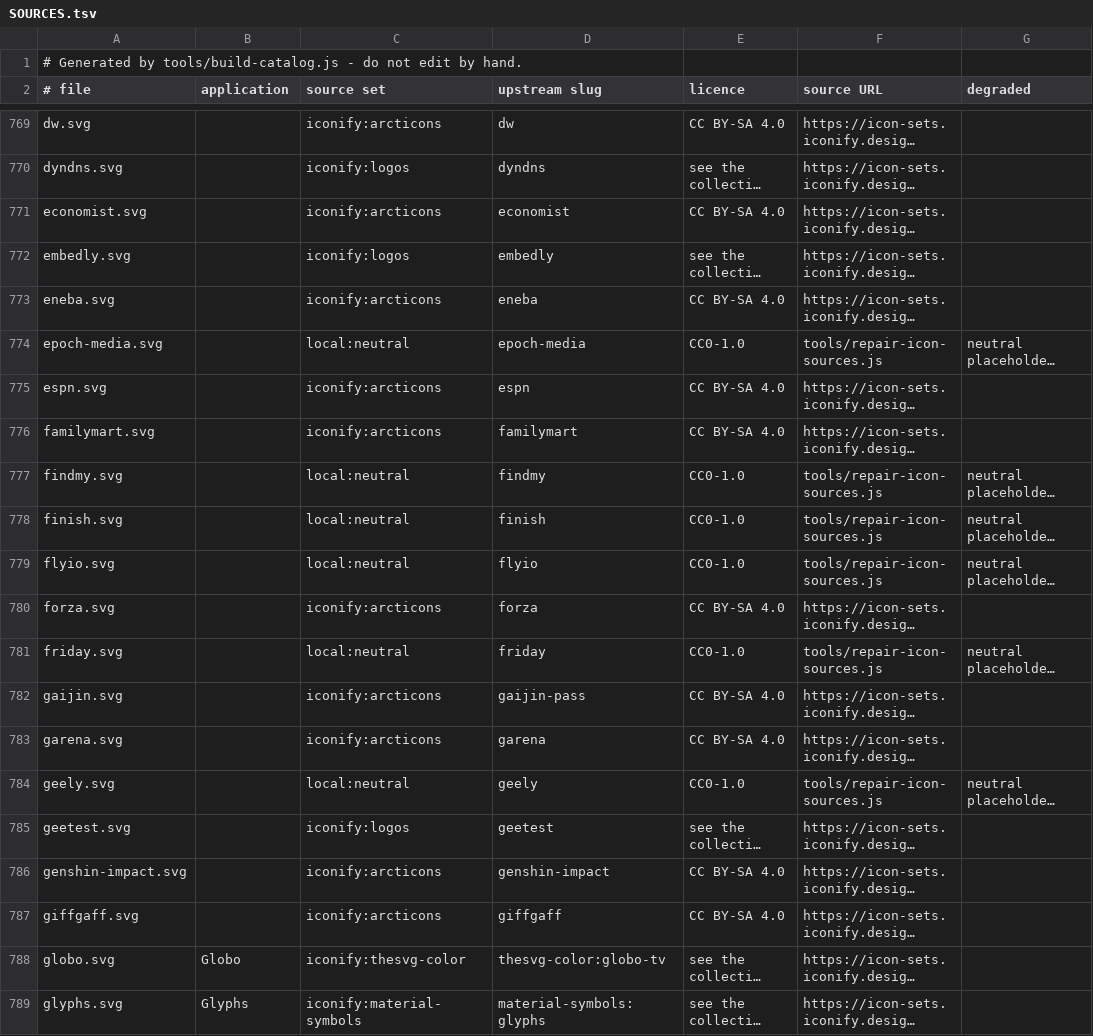
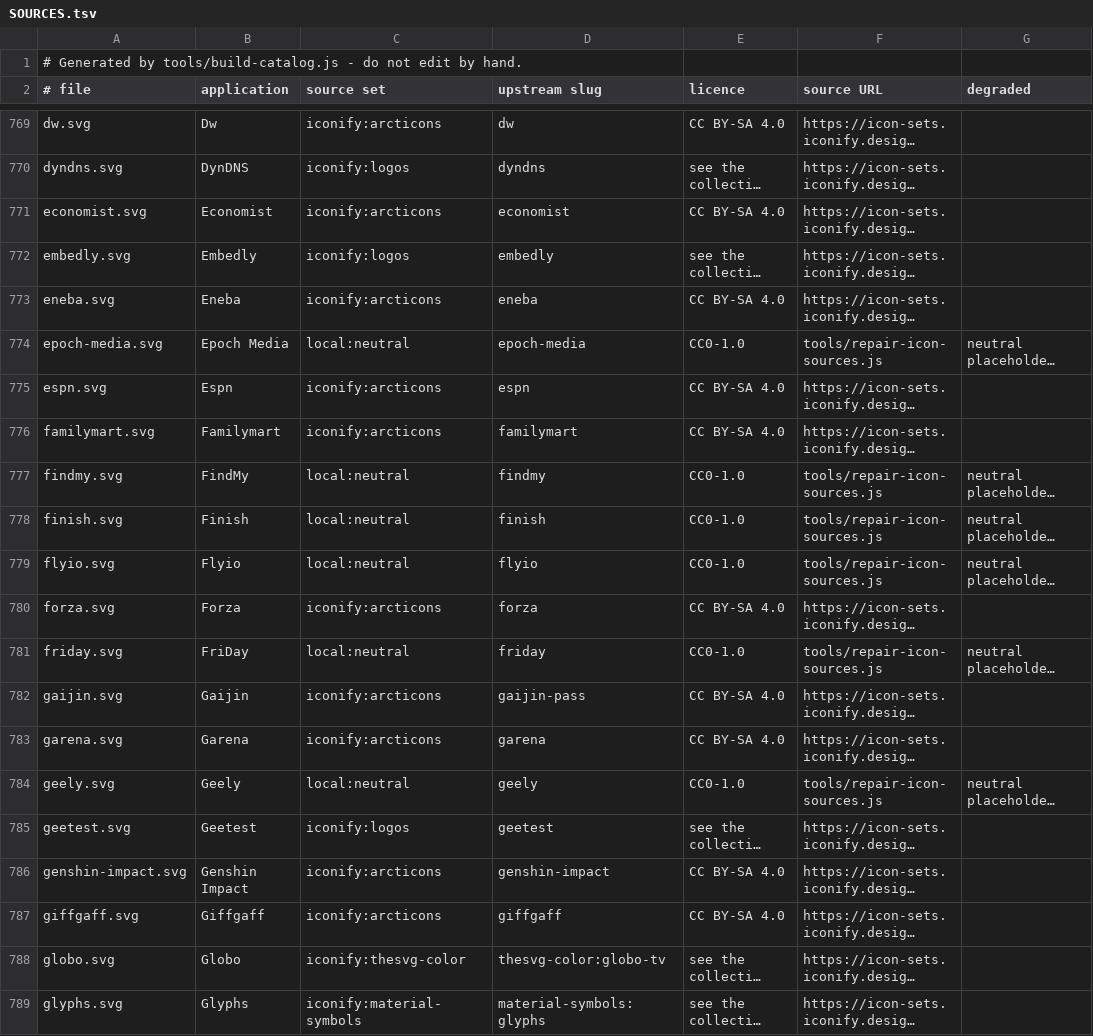
Before and after one commit to MedyMa/luci-app, a TSV file: Luci-app/luci-app-traffic/htdocs/luci-static/resources/traffic/icons/SOURCES.tsv, drawn as a sheet; only a part is shown, gaps mark what is left out; long unchanged cells end in …; the diff covers the shown part only; the diff names each change by its address in the sheet, - before the commit and + after, or states it on an @@ line.

Commit message:
fix(traffic): check what the icon manifest says, not just that it exists
check-icons.js validated that every shipped icon has a manifest row and that the
row carries a source, a licence and a URL.  It never looked at the shape of the
row or at the application column, and nothing validated the site/icon map at
all, so three defects sat in shipped data with a green gate:

  - three SOURCES.tsv rows ended at the URL column, six fields against a
    seven-column header (brandfetch.svg, wuthering-waves.svg,
    zenless-zone-zero.svg).  Invisible in a TSV, and exactly the kind of
    "close enough" that hides a later column shift.

  - forty-five rows left the application column empty.  The name was never
    unknown: every one of those slugs is named in the catalogue, and the repair
    pass that rewrote their source columns simply left column 1 as it found it.
    A row that does not say what it is a row about is a file list, not
    provenance.  Filled from the catalogue rather than invented, so the two now
    agree by construction.

  - tools/site-icon-domains.tsv holds two relations without saying so.  A brand
    root (zoho.com) maps to the brand's own icon, which is why expand-icons.js
    derives those rows with "the root label must equal the slug" and refuses
    anything else.  A product subdomain (hsr.hoyoverse.com) maps to the
    product's icon, so its slug deliberately differs.  Five such rows exist, and
    the four game slugs they name are reachable through no other row - removing
    them would delete working mappings, and catalog-selftest.js already asserts
    they resolve.  They are kept; the file's header now names both relations,
    and the check enforces the brand-root rule, the field count and that every
    row points at an icon that ships.

All three are now checked.  Proving that matters, because the site/icon guard
passes on the current data: tools/guard-mutation-test.js hands each guard the
defect it claims to catch, in a sandbox copy of the tree, and fails if the guard
does not reject it - 7/7 behaviours, wired into the CI workflow and regress.sh
so a guard that stopped looking cannot pass quietly.

The five product-subdomain rows are left exactly as they were, and
icons-index.json is regenerated so the published index carries the names too.

PKG_VERSION 1.0.4 -> 1.0.5

```diff
--- a/Luci-app/luci-app-traffic/htdocs/luci-static/resources/traffic/icons/SOURCES.tsv
+++ b/Luci-app/luci-app-traffic/htdocs/luci-static/resources/traffic/icons/SOURCES.tsv
-B769 (application): (empty)
+B769 (application): Dw
-B770 (application): (empty)
+B770 (application): DynDNS
-B771 (application): (empty)
+B771 (application): Economist
-B772 (application): (empty)
+B772 (application): Embedly
-B773 (application): (empty)
+B773 (application): Eneba
-B774 (application): (empty)
+B774 (application): Epoch Media
-B775 (application): (empty)
+B775 (application): Espn
-B776 (application): (empty)
+B776 (application): Familymart
-B777 (application): (empty)
+B777 (application): FindMy
-B778 (application): (empty)
+B778 (application): Finish
-B779 (application): (empty)
+B779 (application): Flyio
-B780 (application): (empty)
+B780 (application): Forza
-B781 (application): (empty)
+B781 (application): FriDay
-B782 (application): (empty)
+B782 (application): Gaijin
-B783 (application): (empty)
+B783 (application): Garena
-B784 (application): (empty)
+B784 (application): Geely
-B785 (application): (empty)
+B785 (application): Geetest
-B786 (application): (empty)
+B786 (application): Genshin Impact
-B787 (application): (empty)
+B787 (application): Giffgaff
```
Also changed, not shown: 26 edited cells elsewhere in this file, Luci-app/luci-app-traffic/tools/site-icon-domains.tsv, 5 other files.
